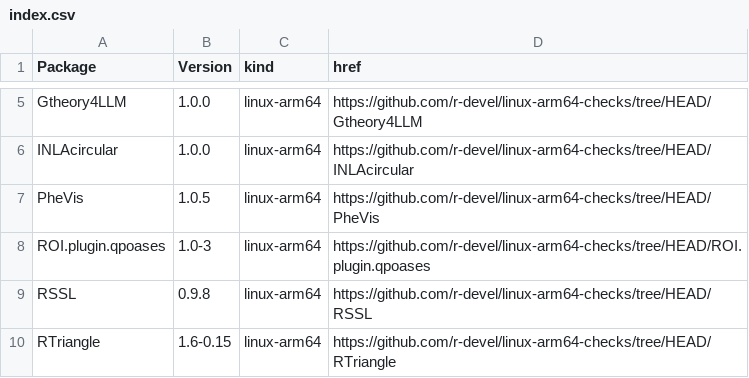
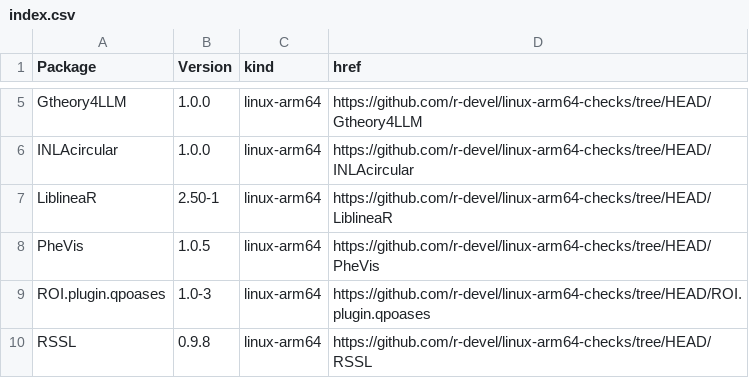
Before and after one commit to r-devel/linux-arm64-checks, a CSV file: index.csv, drawn as a sheet; only a part is shown, gaps mark what is left out; the shorter side is filled out with more unchanged rows.

```diff
--- a/index.csv
+++ b/index.csv
@@ -6,2 +6,3 @@ Gtheory4LLM,1.0.0,linux-arm64,https://github.com/r-devel/linux-arm64-checks/tree
 INLAcircular,1.0.0,linux-arm64,https://github.com/r-devel/linux-arm64-checks/tree/HEAD/INLAcircular
+LiblineaR,2.50-1,linux-arm64,https://github.com/r-devel/linux-arm64-checks/tree/HEAD/LiblineaR
 PheVis,1.0.5,linux-arm64,https://github.com/r-devel/linux-arm64-checks/tree/HEAD/PheVis
```
Also changed, not shown: 4 other files.
